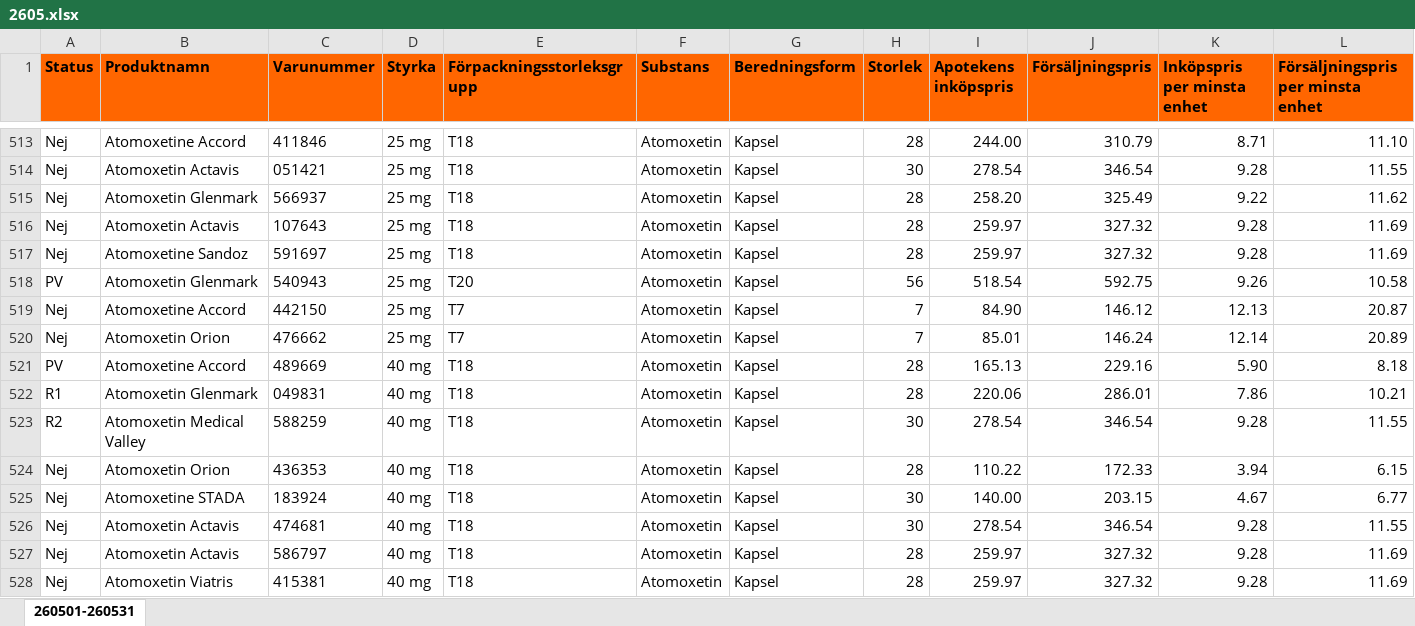
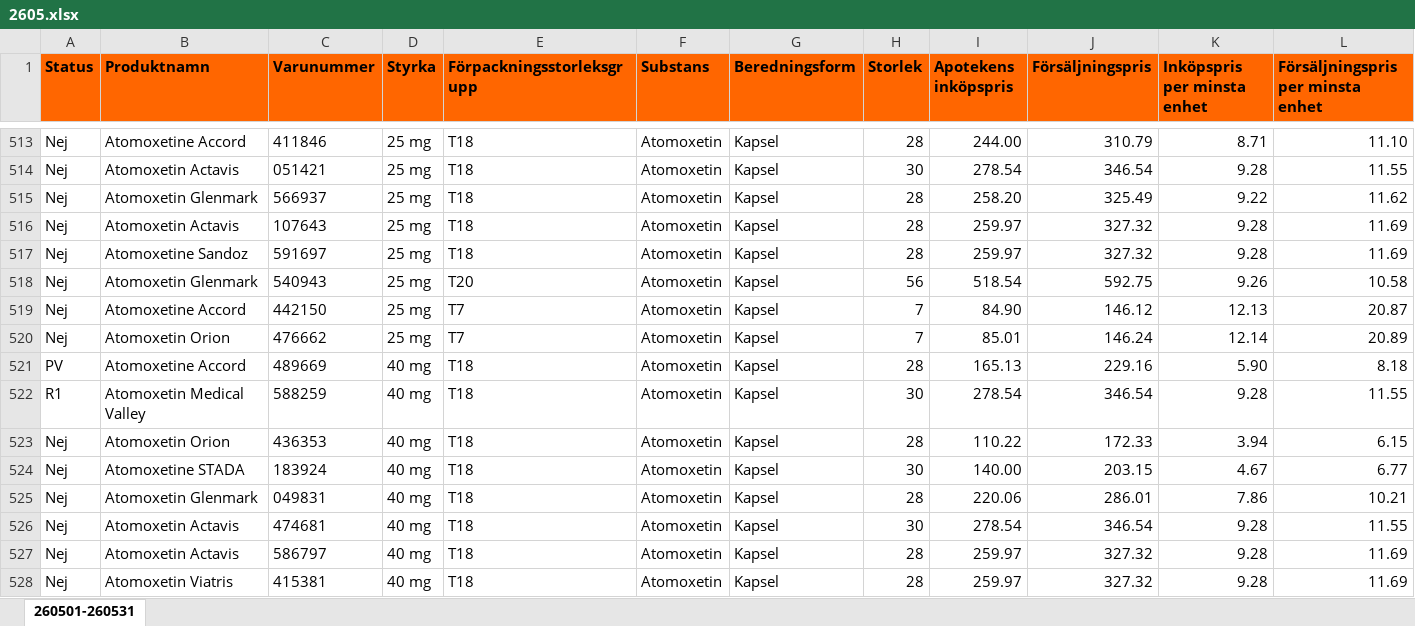
Before and after one commit to pontuscedrell/pillpris, an Excel workbook: data/2605.xlsx, sheet 260501-260531, drawn as a sheet; only a part is shown, gaps mark what is left out; values as stored, in another font and other column widths than the file's, no borders; conditional formats not drawn; removed rows and columns are numbered as before the commit, all else as after; rows hold the shown columns only; the diff covers the shown part only; the diff names each change by its address in the sheet, - before the commit and + after, or states it on an @@ line.

```diff
--- a/data/2605.xlsx (sheet 260501-260531)
+++ b/data/2605.xlsx (sheet 260501-260531)
-A518 (Status): PV
+A518 (Status): Nej
-row 522: R1 | Atomoxetin Glenmark | 049831 | 40 mg | T18 | Atomoxetin | Kapsel | 28 | 220.06 | 286.01 | 7.86 | 10.21
-A522 (Status): R2
+A522 (Status): R1
+row 525: Nej | Atomoxetin Glenmark | 049831 | 40 mg | T18 | Atomoxetin | Kapsel | 28 | 220.06 | 286.01 | 7.86 | 10.21
```
Also changed, not shown: 4 added rows, 4 removed rows and 8 edited cells elsewhere in this sheet, 2 other files.
